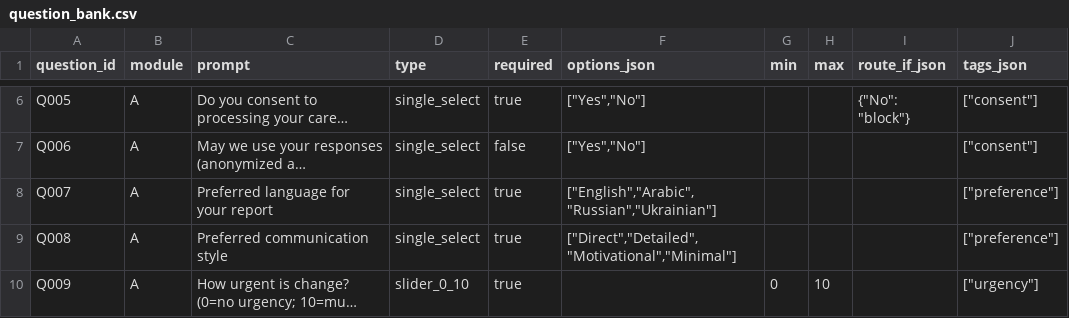
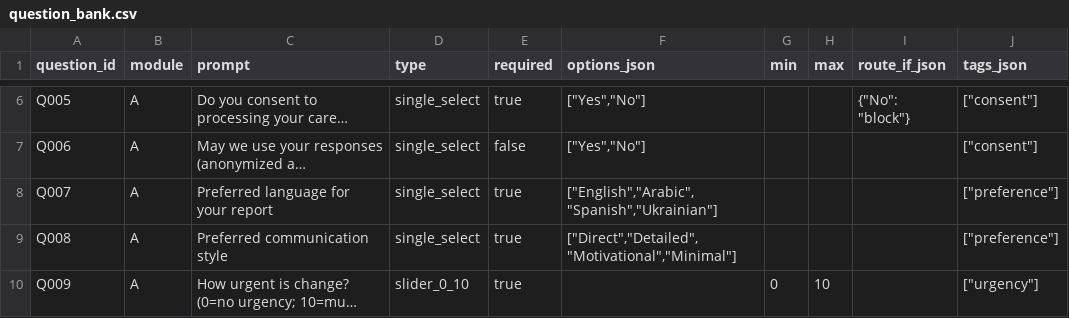
Before and after one commit to JKern100/CareerDev, a CSV file: backend/app/data/question_bank.csv, drawn as a sheet; only a part is shown, gaps mark what is left out; long unchanged cells end in …; the diff names each change by its address in the sheet, - before the commit and + after, or states it on an @@ line.

```diff
--- a/backend/app/data/question_bank.csv
+++ b/backend/app/data/question_bank.csv
-F8 (options_json): ["English","Arabic","Russian","Ukrainian"]
+F8 (options_json): ["English","Arabic","Spanish","Ukrainian"]
```
